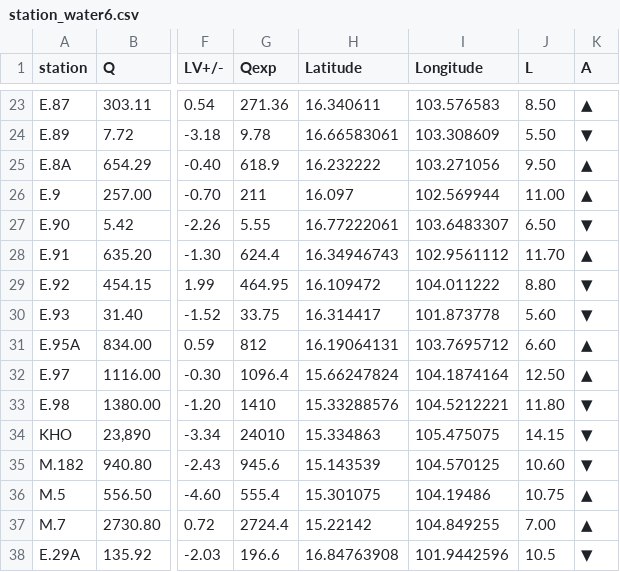
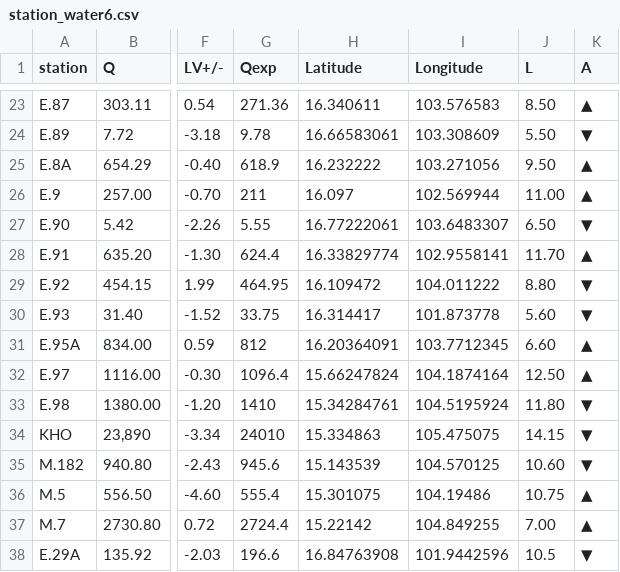
Before and after one commit to rattapong4500830013/map_stacionwater, a CSV file: station_water6.csv, drawn as a sheet; only a part is shown, gaps mark what is left out; the diff names each change by its address in the sheet, - before the commit and + after, or states it on an @@ line.

Commit message:
Add files via upload

```diff
--- a/station_water6.csv
+++ b/station_water6.csv
-H28 (Latitude): 16.34946743
+H28 (Latitude): 16.33829774
-I28 (Longitude): 102.9561112
+I28 (Longitude): 102.9558141
-H31 (Latitude): 16.19064131
+H31 (Latitude): 16.20364091
-I31 (Longitude): 103.7695712
+I31 (Longitude): 103.7712345
-H33 (Latitude): 15.33288576
+H33 (Latitude): 15.34284761
-I33 (Longitude): 104.5212221
+I33 (Longitude): 104.5195924
```
